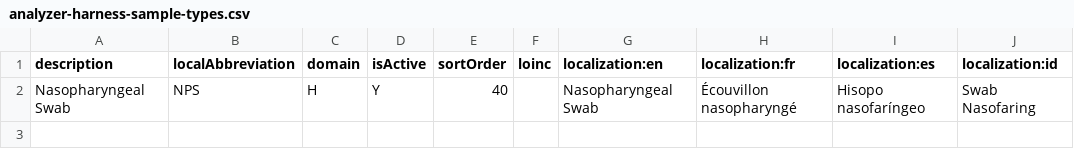
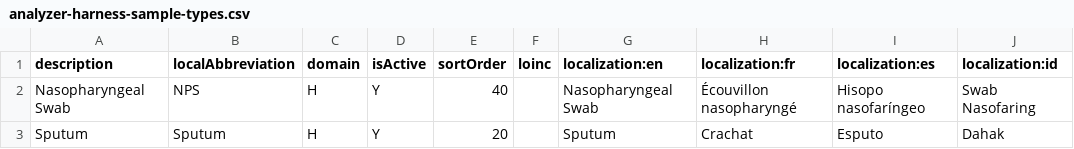
Before and after one commit to mutexo-yehu/OpenELIS-Global-2, a CSV file: projects/analyzer-harness/dictionary/sample-types/analyzer-harness-sample-types.csv, drawn as a sheet.

```diff
--- a/projects/analyzer-harness/dictionary/sample-types/analyzer-harness-sample-types.csv
+++ b/projects/analyzer-harness/dictionary/sample-types/analyzer-harness-sample-types.csv
@@ -2 +2,2 @@ description,localAbbreviation,domain,isActive,sortOrder,loinc,localization:en,lo
 Nasopharyngeal Swab,NPS,H,Y,40,,Nasopharyngeal Swab,Écouvillon nasopharyngé,Hisopo nasofaríngeo,Swab Nasofaring
+Sputum,Sputum,H,Y,20,,Sputum,Crachat,Esputo,Dahak
```
Also changed, not shown: 41 other files.
